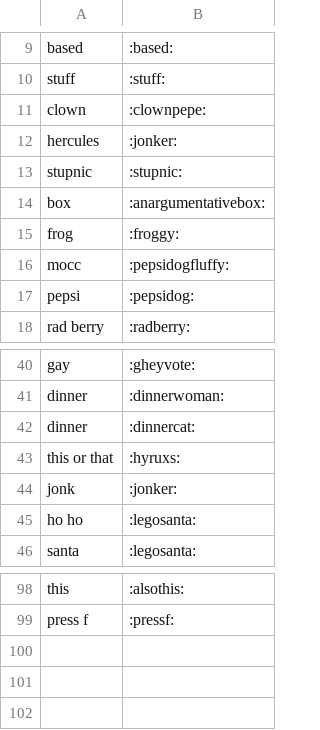
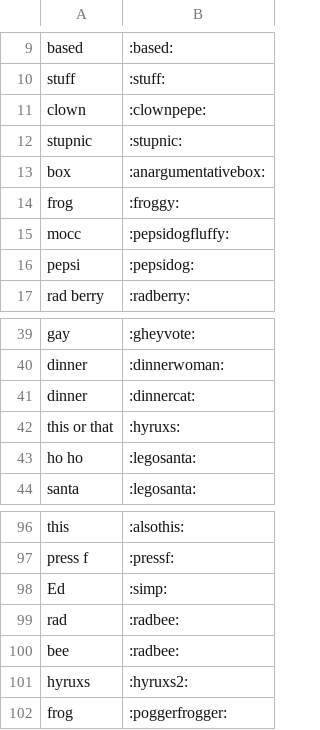
Before and after one commit to dragnilar/DiscordGameBot, a CSV file: AutomoderatorGameBot/Csv/Reactions.csv, drawn as a sheet; only a part is shown, gaps mark what is left out.

Commit message:
Various changes; game changes, new videos, reactions,etc

```diff
--- a/AutomoderatorGameBot/Csv/Reactions.csv
+++ b/AutomoderatorGameBot/Csv/Reactions.csv
@@ -11,3 +11,2 @@ stuff,:stuff:
 clown,:clownpepe:
-hercules,:jonker:
 stupnic,:stupnic:
@@ -43,3 +42,2 @@ dinner,:dinnercat:
 this or that,:hyruxs:
-jonk,:jonker:
 ho ho,:legosanta:
@@ -99 +97,6 @@ this,:alsothis:
 press f,:pressf:
+Ed,:simp:
+rad,:radbee:
+bee,:radbee:
+hyruxs,:hyruxs2:
+frog,:poggerfrogger:
```
Also changed, not shown: AutomoderatorGameBot/Csv/AmaStrings.csv, AutomoderatorGameBot/Csv/CopyPasta.csv, 14 other files.
